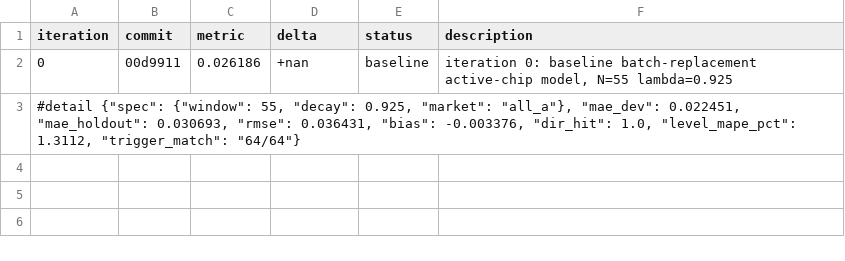
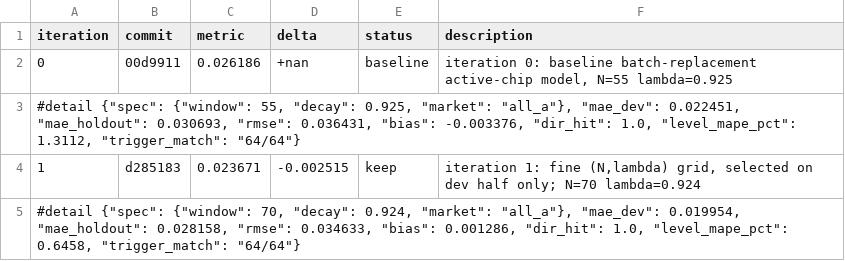
Before and after one commit to WdBlink/compass-0amv-imitate, a TSV file: validation/autoresearch/results.tsv, drawn as a sheet.

Commit message:
experiment: steady-state chip init, exact recursion, decay=0.9235
The active-chip recursion is now evaluated directly (exact infinite
horizon, O(nd) instead of the O(nd*N) batch sum) and each stock's chip
pool starts at its quasi-stationary level instead of empty.  The
official index has infinite history; the frozen panel has 121 days, and
starting from zero left a warmup bias worth ~4% of the total error.

Selected on the first half of the official window and confirmed on the
second half (both pick decay=0.9235 independently).

  MAE 0.021689 pp  (dev 0.016316, holdout 0.028172)
  level ratio official/model 0.997364, CV 0.000600
  direction 64/64, threshold triggers 64/64

Rejected in the same loop and left reproducible via model spec keys:
adjusted prices, triangular decay, share-space chip counts, lagged float
weight, survival exponent != 1, turnover-dependent decay, free-float
denominator, amount/VWAP turnover, sub-universes.

```diff
--- a/validation/autoresearch/results.tsv
+++ b/validation/autoresearch/results.tsv
@@ -3 +3,3 @@ iteration	commit	metric	delta	status	description
 #detail {"spec": {"window": 55, "decay": 0.925, "market": "all_a"}, "mae_dev": 0.022451, "mae_holdout": 0.030693, "rmse": 0.036431, "bias": -0.003376, "dir_hit": 1.0, "level_mape_pct": 1.3112, "trigger_match": "64/64"}
+1	d285183	0.023671	-0.002515	keep	iteration 1: fine (N,lambda) grid, selected on dev half only; N=70 lambda=0.924
+#detail {"spec": {"window": 70, "decay": 0.924, "market": "all_a"}, "mae_dev": 0.019954, "mae_holdout": 0.028158, "rmse": 0.034633, "bias": 0.001286, "dir_hit": 1.0, "level_mape_pct": 0.6458, "trigger_match": "64/64"}
```
Also changed, not shown: 10 other files.
